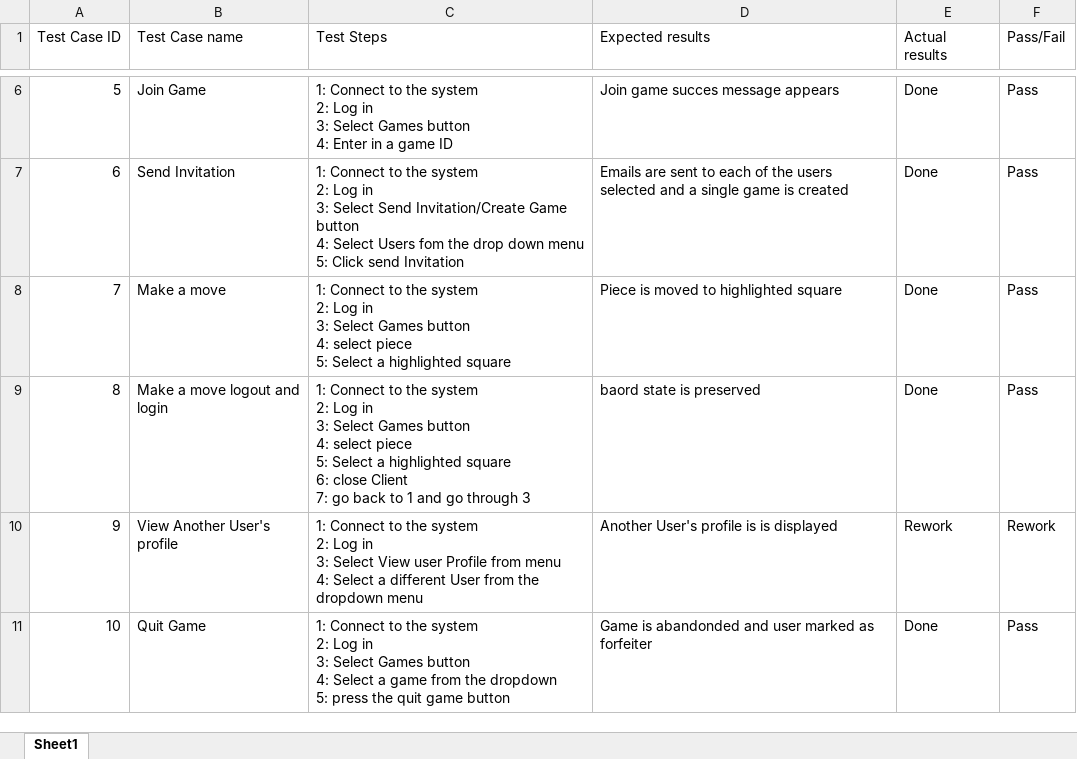
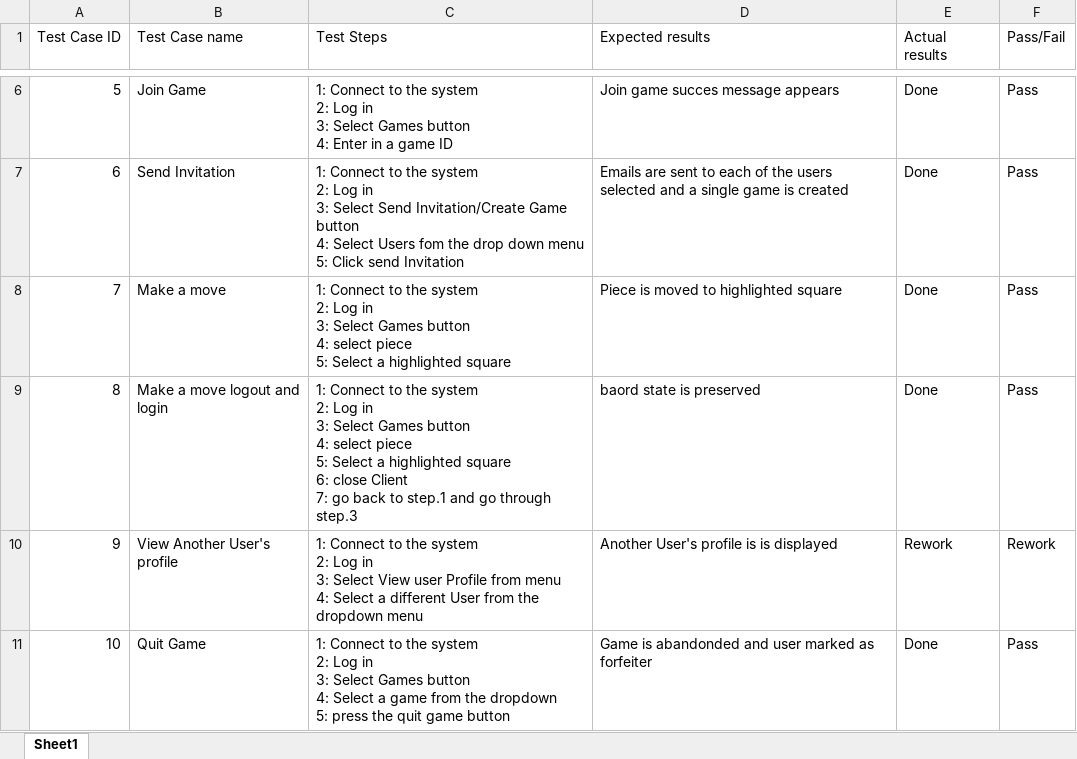
Before and after one commit to Chris-Schaffer/cs414-f18-001-stringCheese, an Excel workbook: Final_Project 04/Rollerball System Test Cases.xlsx, sheet Sheet1, drawn as a sheet; only a part is shown, gaps mark what is left out; values as stored, in another font and other column widths than the file's, no borders; the diff names each change by its address in the sheet, - before the commit and + after, or states it on an @@ line.

Commit message:
Update Rollerball System Test Cases.xlsx

```diff
--- a/Final_Project 04/Rollerball System Test Cases.xlsx (sheet Sheet1)
+++ b/Final_Project 04/Rollerball System Test Cases.xlsx (sheet Sheet1)
-C9 (Test Steps): …back to 1 and go through 3
+C9 (Test Steps): …back to step.1 and go through step.3
```
Also changed, not shown: 2 other files.
